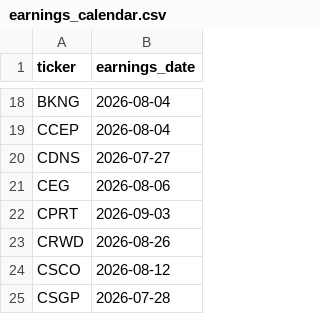
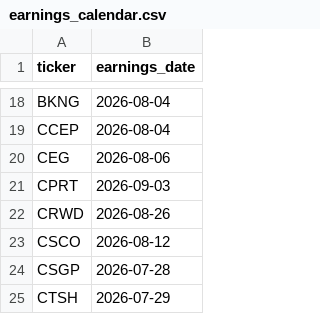
Before and after one commit to YIBOWAY/ai-quant-platform, a CSV file: data/options_universe/earnings_calendar.csv, drawn as a sheet; only a part is shown, gaps mark what is left out; the shorter side is filled out with more unchanged rows; the diff names each change by its address in the sheet, - before the commit and + after, or states it on an @@ line.

Commit message:
chore(data): refresh earnings calendar

```diff
--- a/data/options_universe/earnings_calendar.csv
+++ b/data/options_universe/earnings_calendar.csv
-row 20: CDNS | 2026-07-27
```
